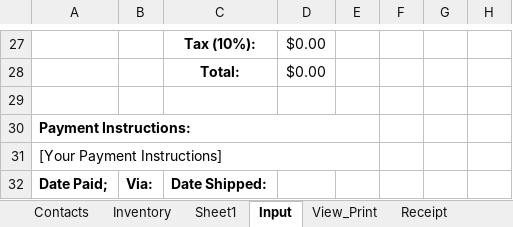
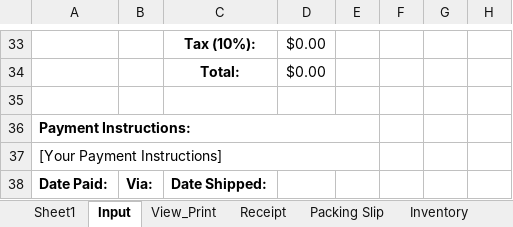
Before and after one commit to DataMateApp/DataMateApp.github.io, an Excel workbook: INVOICE_INVENTORY.xlsx, sheet Input, drawn as a sheet; only a part is shown, gaps mark what is left out; values as stored, in another font and other column widths than the file's, no borders; charts and pictures not drawn; addresses are those after the commit; the diff covers the shown part only; the diff names each change by its address in the sheet, - before the commit and + after, or states it on an @@ line.

```diff
--- a/INVOICE_INVENTORY.xlsx (sheet Input)
+++ b/INVOICE_INVENTORY.xlsx (sheet Input)
-sheet tab: Contacts
@@ sheet tab order changed: Sheet1 | Input | View_Print | Receipt | Packing Slip | Inventory @@
-A38: Date Paid;
+A38: Date Paid:
```
Also changed, not shown: 9 added rows, 3 removed rows, 27 edited cells, cell formats and merged cells elsewhere in this sheet, sheet View_Print, sheet Receipt, sheet Packing Slip, sheet Sheet1, sheet Log, sheet Inventory, 2 more sheets, other sheet tabs, formulas that keep their value, charts or pictures.
